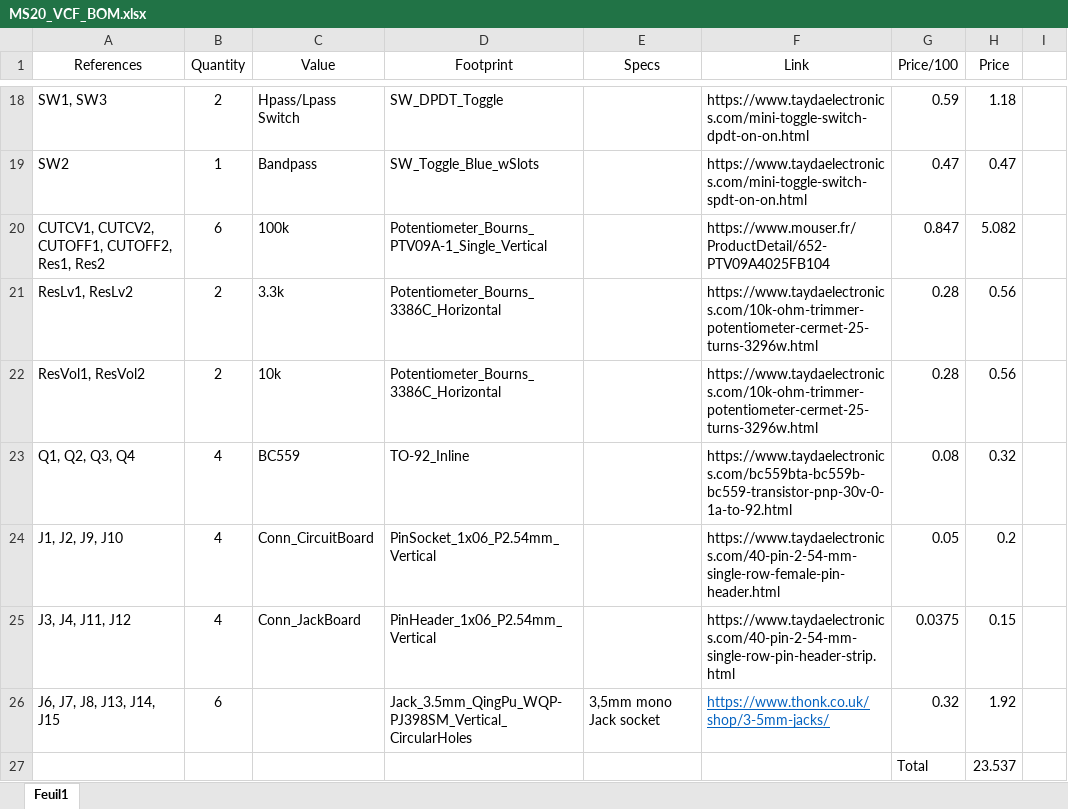
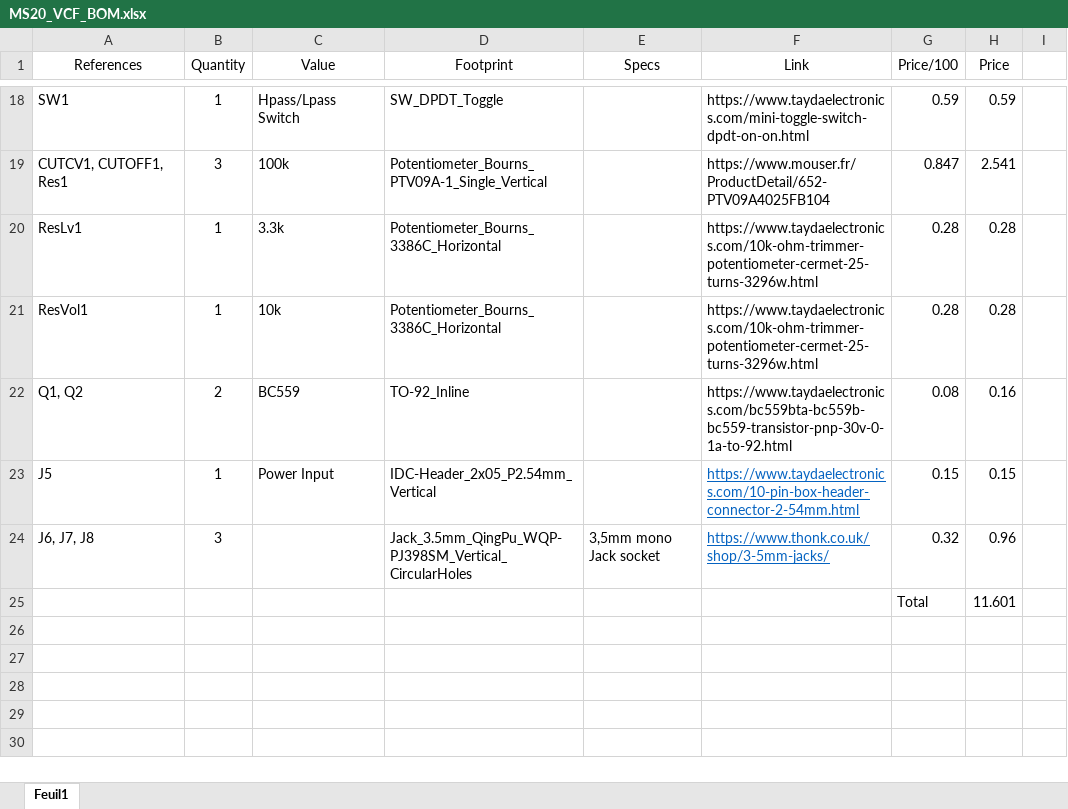
Before and after one commit to arthursaunier/Synth, an Excel workbook: MS20-VCF/Simple/bom/MS20_VCF_BOM.xlsx, sheet Feuil1, drawn as a sheet; only a part is shown, gaps mark what is left out; values as stored, in another font and other column widths than the file's, no borders; removed rows and columns are numbered as before the commit, all else as after; the diff covers the shown part only; the diff names each change by its address in the sheet, - before the commit and + after, or states it on an @@ line.

```diff
--- a/MS20-VCF/Simple/bom/MS20_VCF_BOM.xlsx (sheet Feuil1)
+++ b/MS20-VCF/Simple/bom/MS20_VCF_BOM.xlsx (sheet Feuil1)
-A18 (References): SW1, SW3
+A18 (References): SW1
-B18 (Quantity): 2
+B18 (Quantity): 1
-H18 (Price): 1.18
+H18 (Price): 0.59
-row 19: SW2 | 1 | Bandpass | SW_Toggle_Blue_wSlots |  | https://www.taydaelectronics.com/mini-toggle-switch-spdt-on-on.html | 0.47 | 0.47
-A19 (References): CUTCV1, CUTCV2, CUTOFF1, CUTOFF2, Res1, Res2
+A19 (References): CUTCV1, CUTOFF1, Res1
-B19 (Quantity): 6
+B19 (Quantity): 3
-H19 (Price): 5.082
+H19 (Price): 2.541
-A20 (References): ResLv1, ResLv2
+A20 (References): ResLv1
-B20:B21 (Quantity): 2
+B20:B21 (Quantity): 1
-H20:H21 (Price): 0.56
+H20:H21 (Price): 0.28
-A21 (References): ResVol1, ResVol2
+A21 (References): ResVol1
-A22 (References): Q1, Q2, Q3, Q4
+A22 (References): Q1, Q2
-B22 (Quantity): 4
+B22 (Quantity): 2
-H22 (Price): 0.32
+H22 (Price): 0.16
-row 24: J1, J2, J9, J10 | 4 | Conn_CircuitBoard | PinSocket_1x06_P2.54mm_Vertical |  | https://www.taydaelectronics.com/40-pin-2-54-mm-single-row-female-pin-header.html | 0.05 | 0.2
-row 25: J3, J4, J11, J12 | 4 | Conn_JackBoard | PinHeader_1x06_P2.54mm_Vertical |  | https://www.taydaelectronics.com/40-pin-2-54-mm-single-row-pin-header-strip.html | 0.0375 | 0.15
+row 23: J5 | 1 | Power Input | IDC-Header_2x05_P2.54mm_Vertical |  | https://www.taydaelectronics.com/10-pin-box-header-connector-2-54mm.html | 0.15 | 0.15
-A24 (References): J6, J7, J8, J13, J14, J15
+A24 (References): J6, J7, J8
-B24 (Quantity): 6
+B24 (Quantity): 3
-H24 (Price): 1.92
+H24 (Price): 0.96
-H25 (Price): 23.537
+H25 (Price): 11.601
```
Also changed, not shown: 5 added rows, 5 removed rows and 22 edited cells elsewhere in this sheet, formulas that keep their value, 55 other files.
